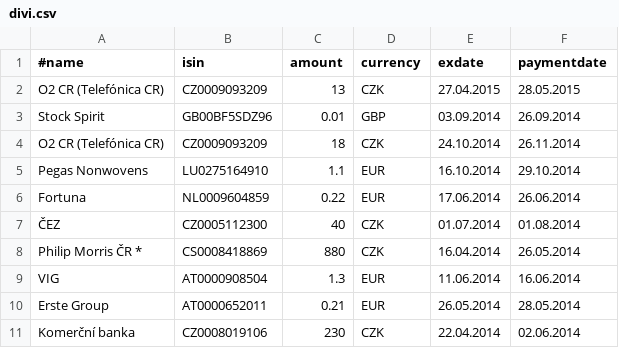
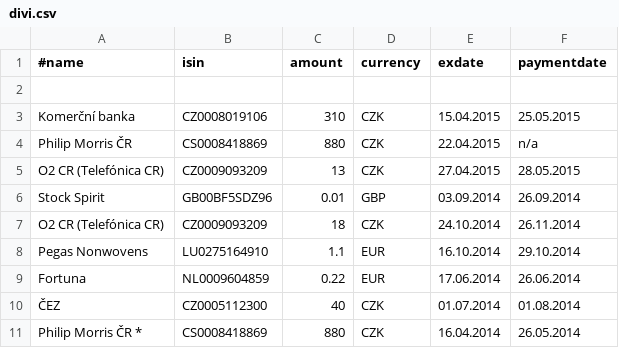
Before and after one commit to zmuzik/CzechStocksApi, a CSV file: etc/divi.csv, drawn as a sheet; only a part is shown; the shorter side is filled out with more unchanged rows; the diff names each change by its address in the sheet, - before the commit and + after, or states it on an @@ line.

Commit message:
divi added

```diff
--- a/etc/divi.csv
+++ b/etc/divi.csv
+row 2: (empty)
+row 3: Komerční banka | CZ0008019106 | 310 | CZK | 15.04.2015 | 25.05.2015
+row 4: Philip Morris ČR | CS0008418869 | 880 | CZK | 22.04.2015 | n/a
```
